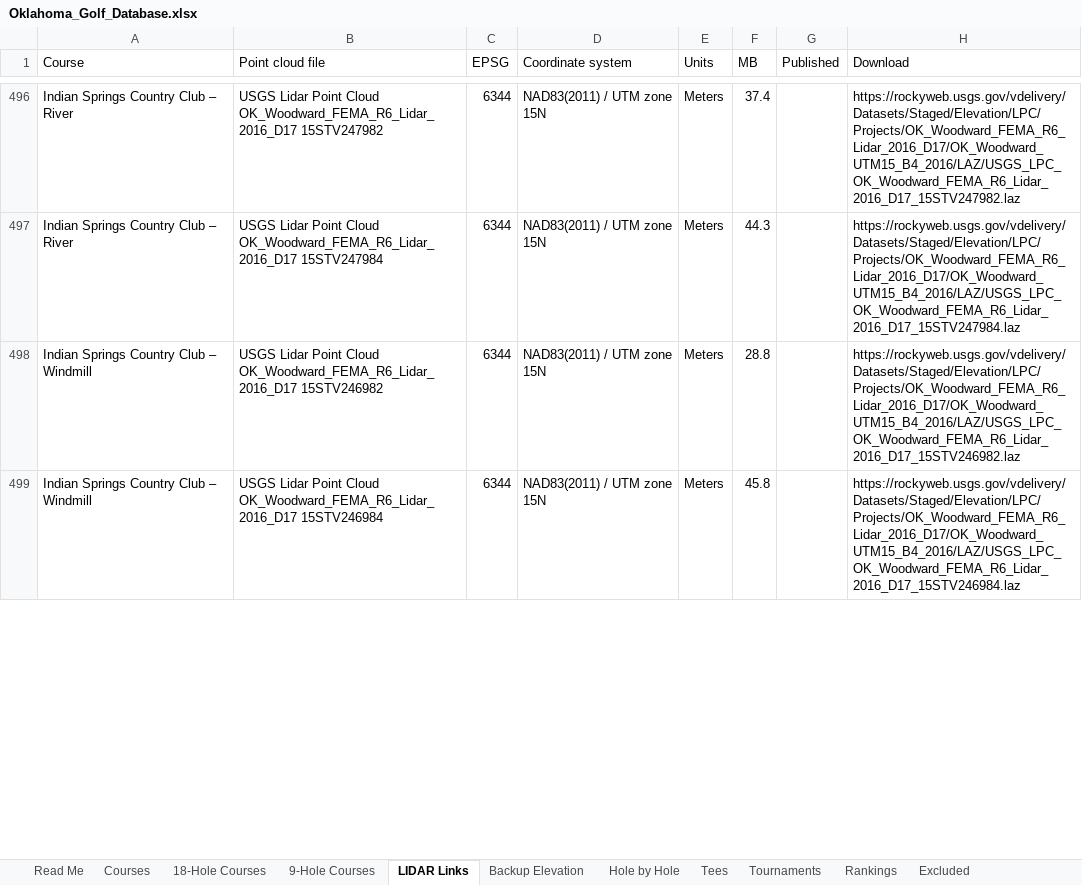
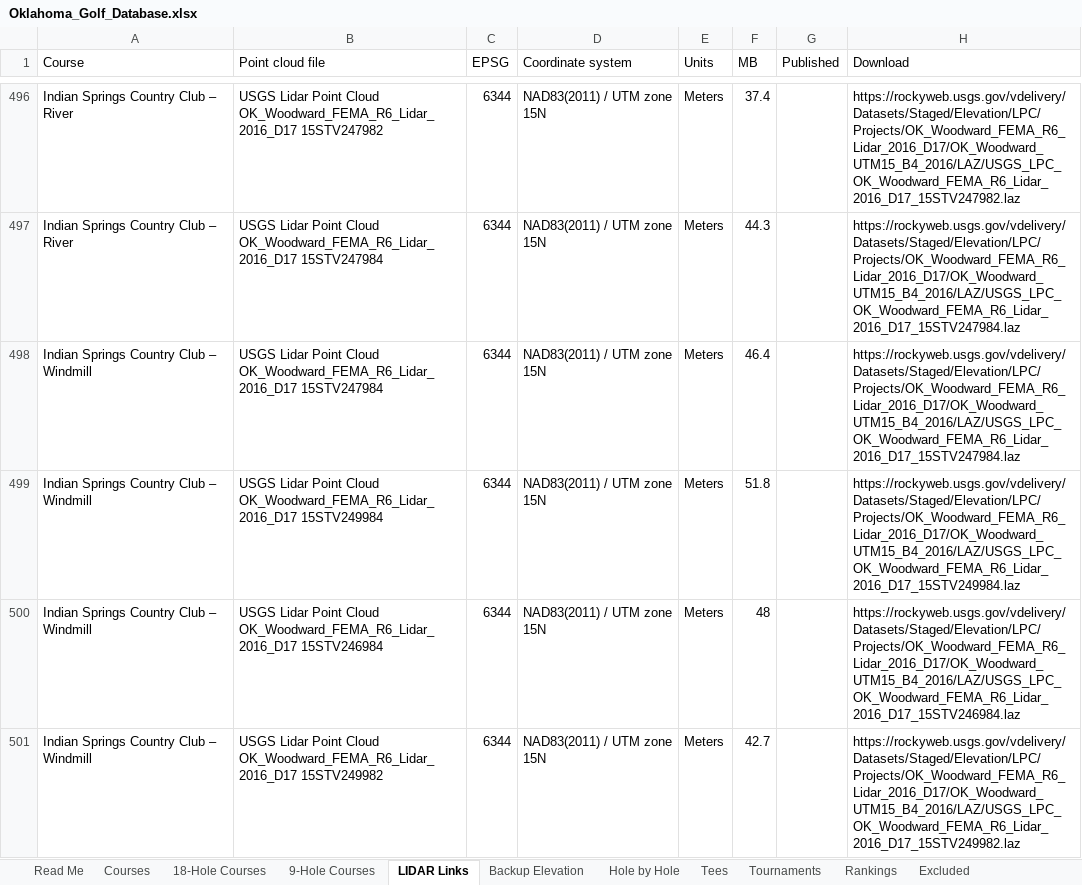
Before and after one commit to bamamba85/oklahoma-course-workshop, an Excel workbook: files/Oklahoma_Golf_Database.xlsx, sheet LIDAR Links, drawn as a sheet; only a part is shown, gaps mark what is left out; values as stored, in another font and other column widths than the file's, no borders; table styles not drawn; addresses are those after the commit; the diff covers the shown part only; the diff names each change by its address in the sheet, - before the commit and + after, or states it on an @@ line.

```diff
--- a/files/Oklahoma_Golf_Database.xlsx (sheet LIDAR Links)
+++ b/files/Oklahoma_Golf_Database.xlsx (sheet LIDAR Links)
-B498 (Point cloud file): …Cloud OK_Woodward_FEMA_R6_Lidar_2016_D17 15STV246982
+B498 (Point cloud file): …Cloud OK_Woodward_FEMA_R6_Lidar_2016_D17 15STV247984
-F498 (MB): 28.8
+F498 (MB): 46.4
-H498 (Download): https://rockyweb.usgs.gov/vdelivery/Datasets/Staged/Elevation/LPC/Projects/OK_Woodward_FEMA_R6_Lidar_2016_D17/OK_Woodward_UTM15_B4_2016/LAZ/USGS_LPC_OK_Woodward_FEMA_R6_Lidar_2016_D17_15STV246982.laz
+H498 (Download): https://rockyweb.usgs.gov/vdelivery/Datasets/Staged/Elevation/LPC/Projects/OK_Woodward_FEMA_R6_Lidar_2016_D17/OK_Woodward_UTM15_B4_2016/LAZ/USGS_LPC_OK_Woodward_FEMA_R6_Lidar_2016_D17_15STV247984.laz
+row 499: Indian Springs Country Club – Windmill | USGS Lidar Point Cloud OK_Woodward_FEMA_R6_Lidar_2016_D17 15STV249984 | 6344 | NAD83(2011) / UTM zone 15N | Meters | 51.8 |  | https://rockyweb.usgs.gov/vdelivery/Datasets/Staged/Elevation/LPC/Projects/OK_Woodward_FEMA_R6_Lidar_2016_D17/OK_Woodward_UTM15_B4_2016/LAZ/USGS_LPC_OK_Woodward_FEMA_R6_Lidar_2016_D17_15STV249984.laz
-F500 (MB): 45.8
+F500 (MB): 48
+row 501: Indian Springs Country Club – Windmill | USGS Lidar Point Cloud OK_Woodward_FEMA_R6_Lidar_2016_D17 15STV249982 | 6344 | NAD83(2011) / UTM zone 15N | Meters | 42.7 |  | https://rockyweb.usgs.gov/vdelivery/Datasets/Staged/Elevation/LPC/Projects/OK_Woodward_FEMA_R6_Lidar_2016_D17/OK_Woodward_UTM15_B4_2016/LAZ/USGS_LPC_OK_Woodward_FEMA_R6_Lidar_2016_D17_15STV249982.laz
```
Also changed, not shown: 1 added row, 1 removed row and 1 edited cell elsewhere in this sheet, sheet 18-Hole Courses, sheet Courses, 6 other files.
